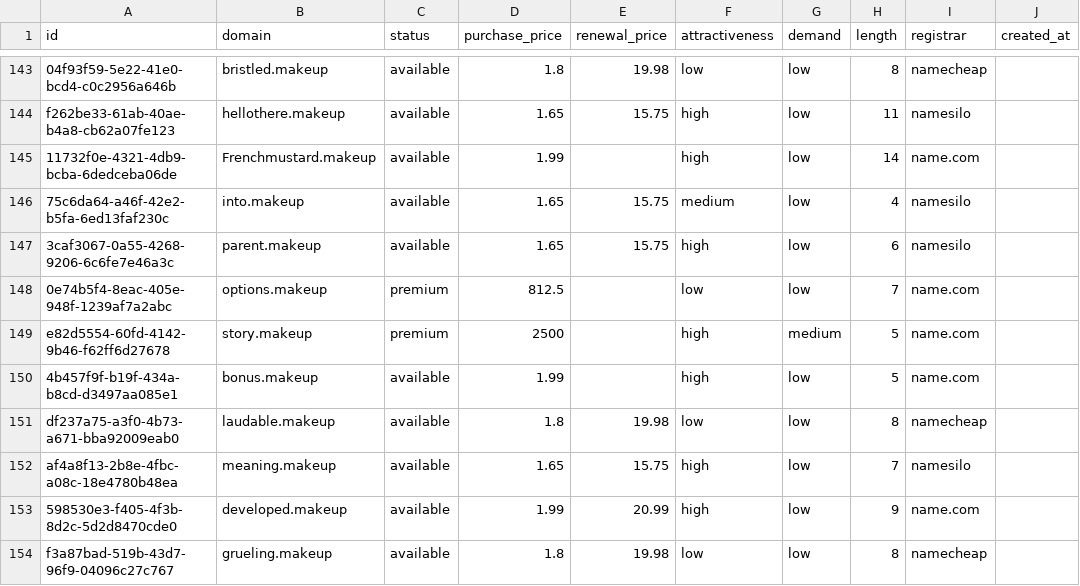
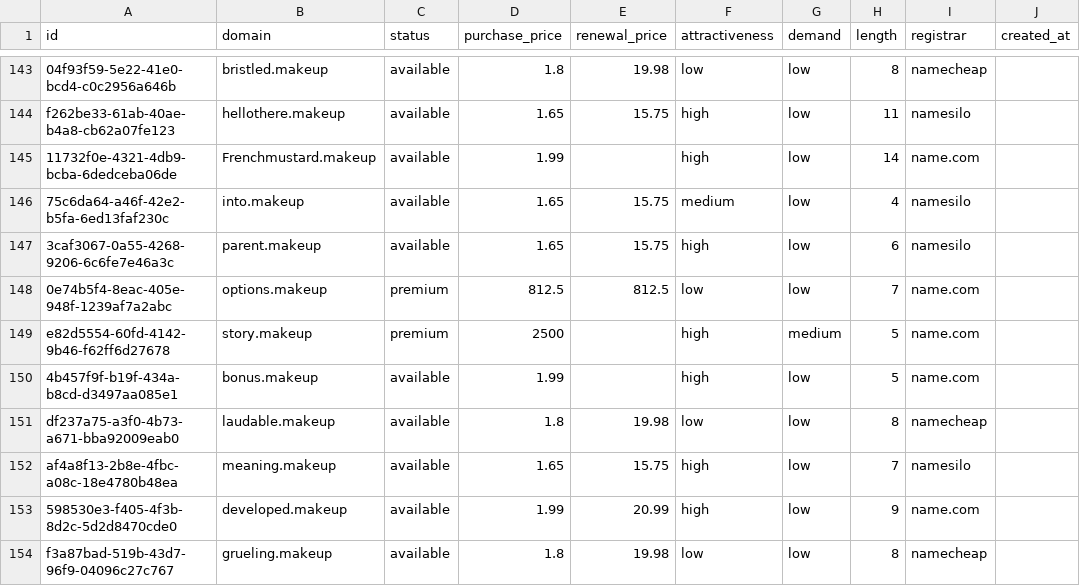
Before and after one commit to UniqueDomains/makeup-oneword-domains, a CSV file: makeup.csv, drawn as a sheet; only a part is shown, gaps mark what is left out; the diff names each change by its address in the sheet, - before the commit and + after, or states it on an @@ line.

Commit message:
Domains update

```diff
--- a/makeup.csv
+++ b/makeup.csv
-E148 (renewal_price): (empty)
+E148 (renewal_price): 812.5
```
Also changed, not shown: 3 other files.
